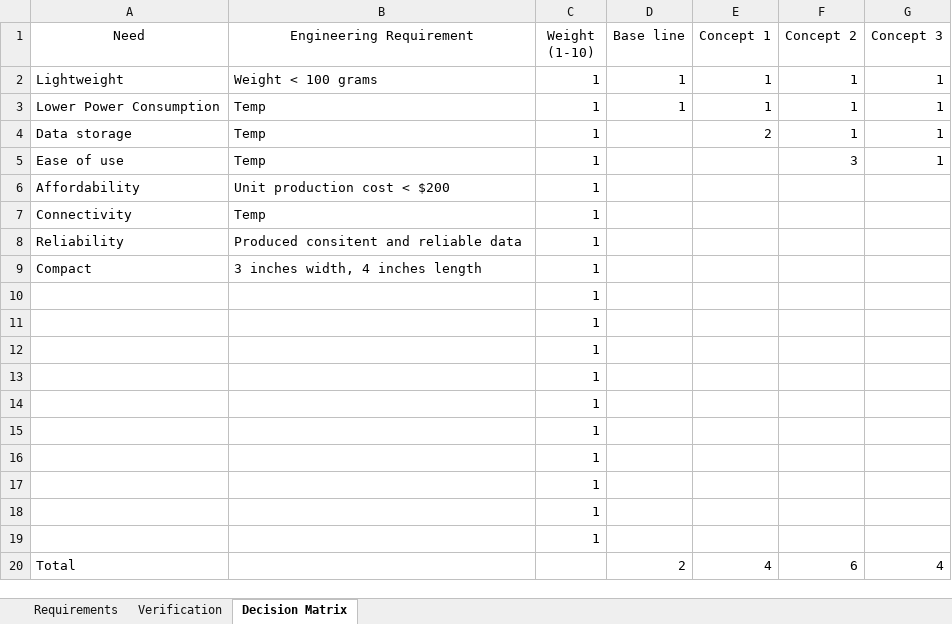
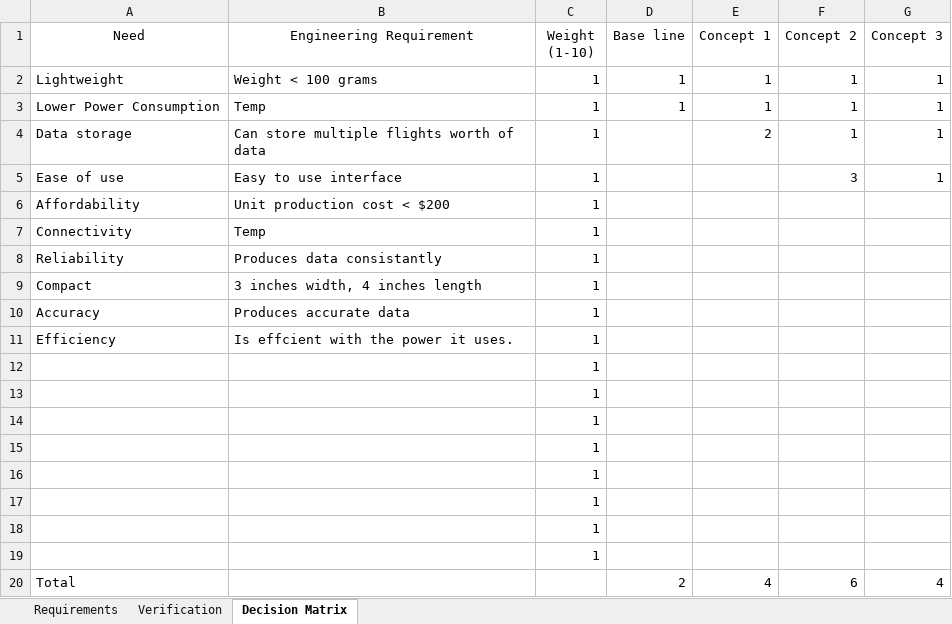
Before and after one commit to Tannyr-Singleterry/ECE590_SeniorDesign, an Excel workbook: Documents/CDR/APG_SrDesCombinedSheet.xlsx, sheet Decision Matrix, drawn as a sheet; values as stored, in another font and other column widths than the file's, no borders; table styles not drawn; removed rows and columns are numbered as before the commit, all else as after; the diff names each change by its address in the sheet, - before the commit and + after, or states it on an @@ line.

```diff
--- a/Documents/CDR/APG_SrDesCombinedSheet.xlsx (sheet Decision Matrix)
+++ b/Documents/CDR/APG_SrDesCombinedSheet.xlsx (sheet Decision Matrix)
-B4 (Engineering Requirement): Temp
+B4 (Engineering Requirement): Can store multiple flights worth of data
-B5 (Engineering Requirement): Temp
+B5 (Engineering Requirement): Easy to use interface
-B8 (Engineering Requirement): Produced consitent and reliable data
+B8 (Engineering Requirement): Produces data consistantly
-row 10:  |  | 1
-row 11:  |  | 1
+row 10: Accuracy | Produces accurate data | 1
+row 11: Efficiency | Is effcient with the power it uses. | 1
```
Also changed, not shown: sheet Verification, 1 other file.
